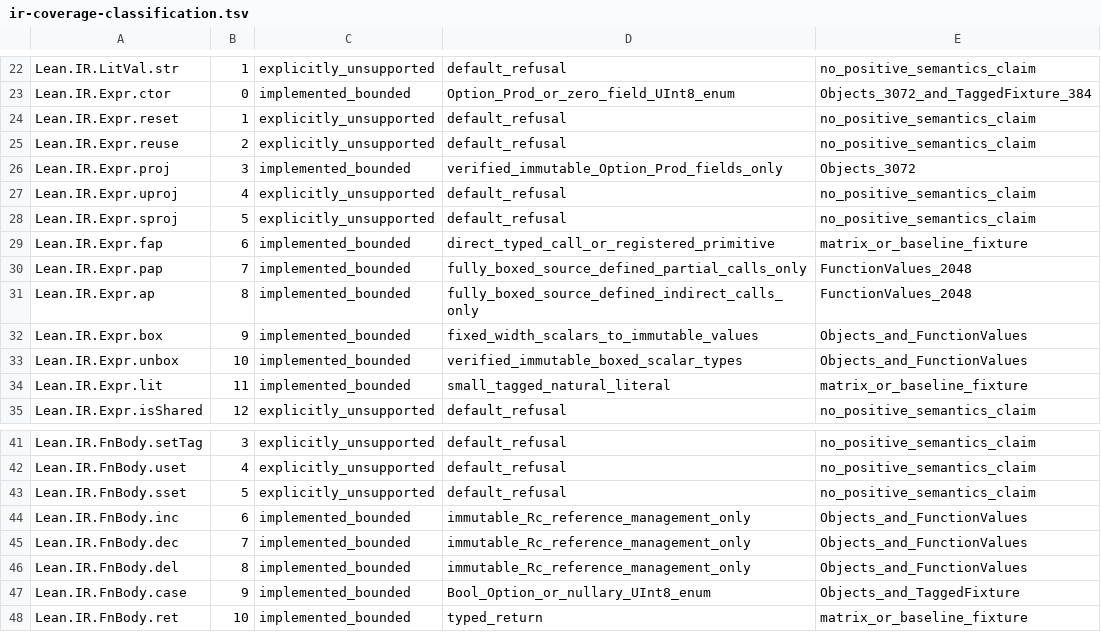
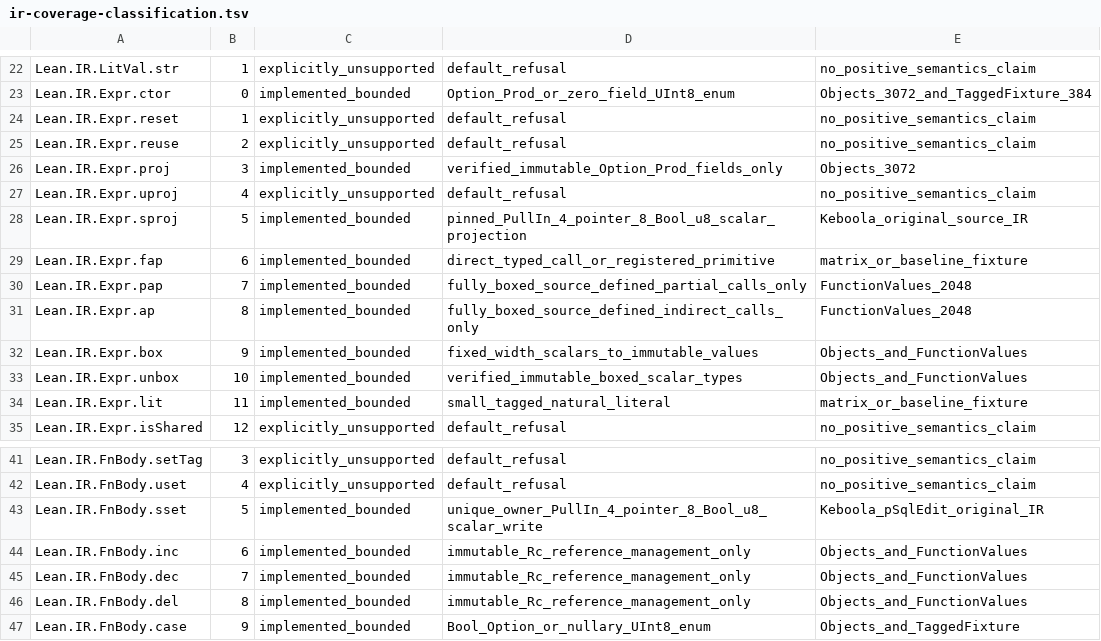
Before and after one commit to laurajoyhutchins/eth-disproof-rust, a TSV file: rust/native_lean_backend/ir-coverage-classification.tsv, drawn as a sheet; only a part is shown, gaps mark what is left out; the shorter side is filled out with more unchanged rows.

Commit message:
integrate(G1): preserve exact-head verified Keboola 256-oracle harness and mixed scalar whitelist

```diff
--- a/rust/native_lean_backend/ir-coverage-classification.tsv
+++ b/rust/native_lean_backend/ir-coverage-classification.tsv
@@ -27,3 +27,3 @@ Lean.IR.Expr.proj	3	implemented_bounded	verified_immutable_Option_Prod_fields_on
 Lean.IR.Expr.uproj	4	explicitly_unsupported	default_refusal	no_positive_semantics_claim
-Lean.IR.Expr.sproj	5	explicitly_unsupported	default_refusal	no_positive_semantics_claim
+Lean.IR.Expr.sproj	5	implemented_bounded	pinned_PullIn_4_pointer_8_Bool_u8_scalar_projection	Keboola_original_source_IR
 Lean.IR.Expr.fap	6	implemented_bounded	direct_typed_call_or_registered_primitive	matrix_or_baseline_fixture
@@ -42,3 +42,3 @@ Lean.IR.FnBody.setTag	3	explicitly_unsupported	default_refusal	no_positive_seman
 Lean.IR.FnBody.uset	4	explicitly_unsupported	default_refusal	no_positive_semantics_claim
-Lean.IR.FnBody.sset	5	explicitly_unsupported	default_refusal	no_positive_semantics_claim
+Lean.IR.FnBody.sset	5	implemented_bounded	unique_owner_PullIn_4_pointer_8_Bool_u8_scalar_write	Keboola_pSqlEdit_original_IR
 Lean.IR.FnBody.inc	6	implemented_bounded	immutable_Rc_reference_management_only	Objects_and_FunctionValues
```
